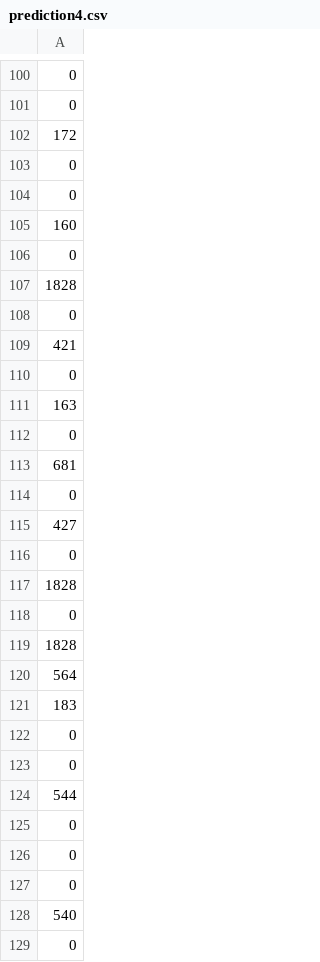
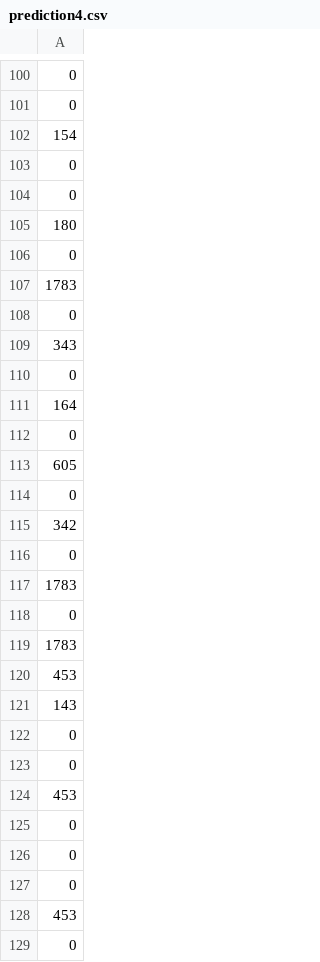
Before and after one commit to prachuryanath/SA-CAIITG, a CSV file: WEEK 6 (Project)/prediction4.csv, drawn as a sheet; only a part is shown, gaps mark what is left out; the diff covers the shown part only; the diff names each change by its address in the sheet, - before the commit and + after, or states it on an @@ line.

```diff
--- a/WEEK 6 (Project)/prediction4.csv
+++ b/WEEK 6 (Project)/prediction4.csv
-A102: 172
+A102: 154
-A105: 160
+A105: 180
-A107: 1828
+A107: 1783
-A109: 421
+A109: 343
-A111: 163
+A111: 164
-A113: 681
+A113: 605
-A115: 427
+A115: 342
-A117: 1828
+A117: 1783
-A119: 1828
+A119: 1783
-A120: 564
+A120: 453
-A121: 183
+A121: 143
-A124: 544
+A124: 453
-A128: 540
+A128: 453
```
Also changed, not shown: 94 edited cells elsewhere in this file, WEEK 6 (Project)/prediction1.csv, 1 other file.
